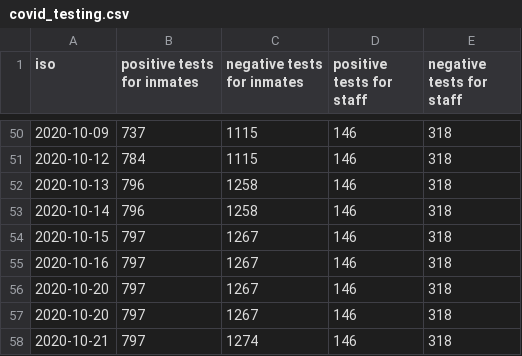
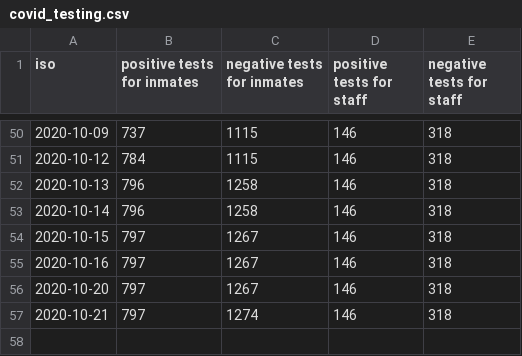
Before and after one commit to bfeldman89/mdoc_scraper, a CSV file: output/covid_testing.csv, drawn as a sheet; only a part is shown, gaps mark what is left out; the diff names each change by its address in the sheet, - before the commit and + after, or states it on an @@ line.

Commit message:
Update covid_testing.csv

```diff
--- a/output/covid_testing.csv
+++ b/output/covid_testing.csv
-row 57: 2020-10-20 | 797 | 1267 | 146 | 318
```
